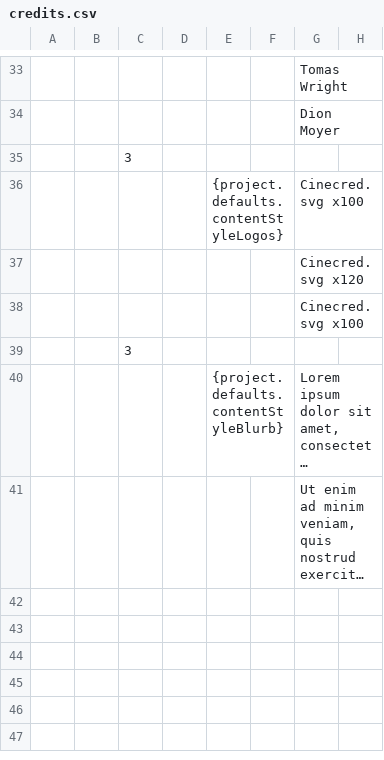
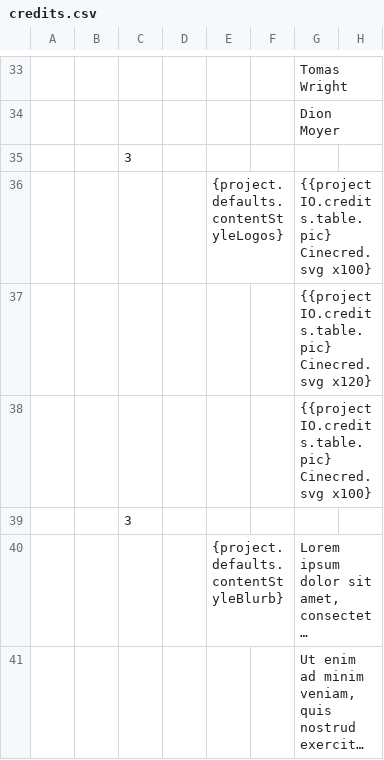
Before and after one commit to LoadingByte/cinecred, a CSV file: src/main/resources/template/credits.csv, drawn as a sheet; only a part is shown, gaps mark what is left out; long unchanged cells end in ….

```diff
--- a/src/main/resources/template/credits.csv
+++ b/src/main/resources/template/credits.csv
@@ -35,5 +35,5 @@
 ,,3,,,,,
-,,,,{project.defaults.contentStyleLogos},,Cinecred.svg x100,
-,,,,,,Cinecred.svg x120,
-,,,,,,Cinecred.svg x100,
+,,,,{project.defaults.contentStyleLogos},,{{projectIO.credits.table.pic} Cinecred.svg x100},
+,,,,,,{{projectIO.credits.table.pic} Cinecred.svg x120},
+,,,,,,{{projectIO.credits.table.pic} Cinecred.svg x100},
 ,,3,,,,,
```
Also changed, not shown: 28 other files.
